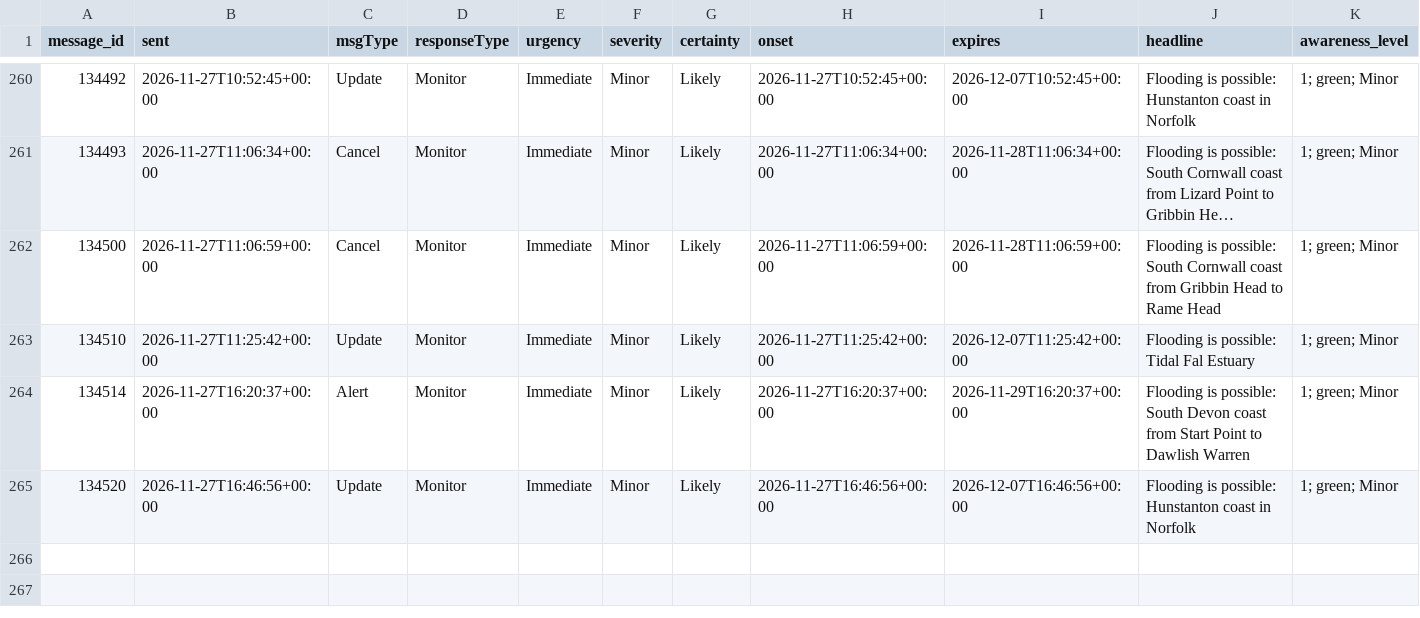
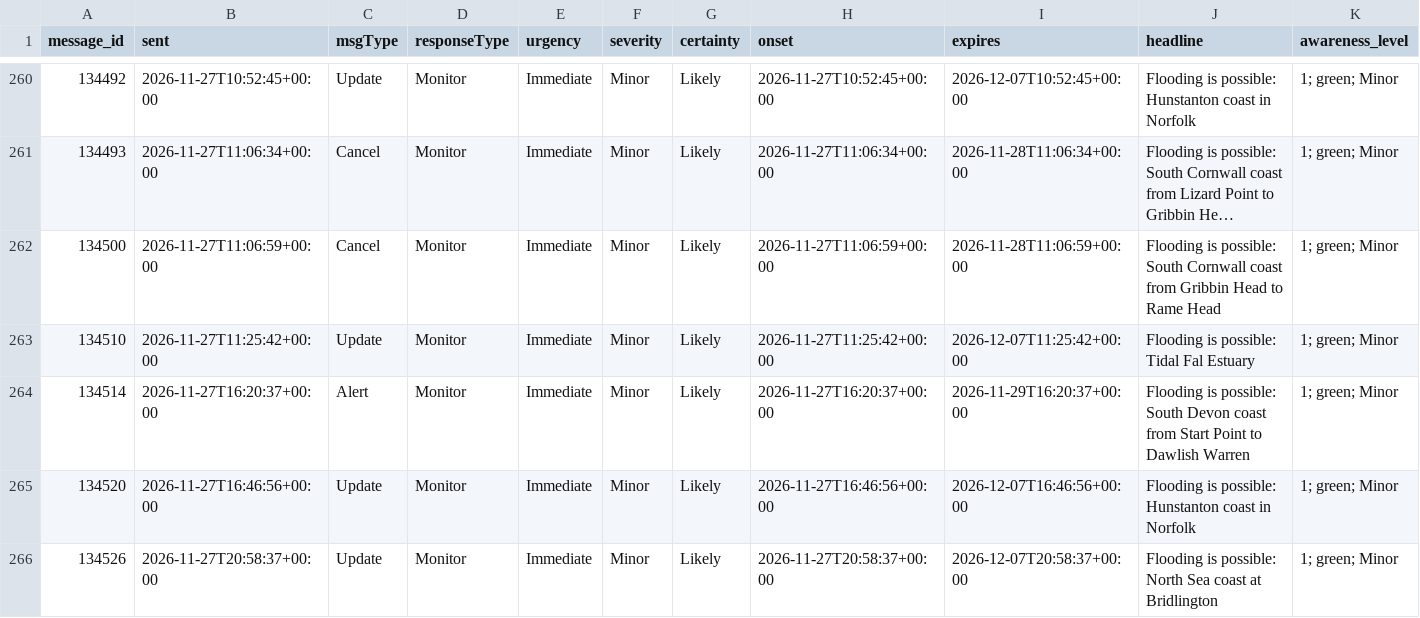
Before and after one commit to dalepotter/flood-warning-archiver, a CSV file: alerts.csv, drawn as a sheet; only a part is shown, gaps mark what is left out; long unchanged cells end in …; rows hold the shown columns only; the diff names each change by its address in the sheet, - before the commit and + after, or states it on an @@ line.

```diff
--- a/alerts.csv
+++ b/alerts.csv
+row 266: 134526 | 2026-11-27T20:58:37+00:00 | Update | Monitor | Immediate | Minor | Likely | 2026-11-27T20:58:37+00:00 | 2026-12-07T20:58:37+00:00 | Flooding is possible: North Sea coast at Bridlington | 1; green; Minor
```
Also changed, not shown: 3 other files.
